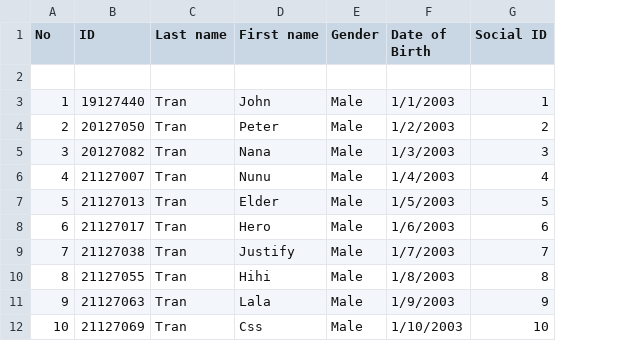
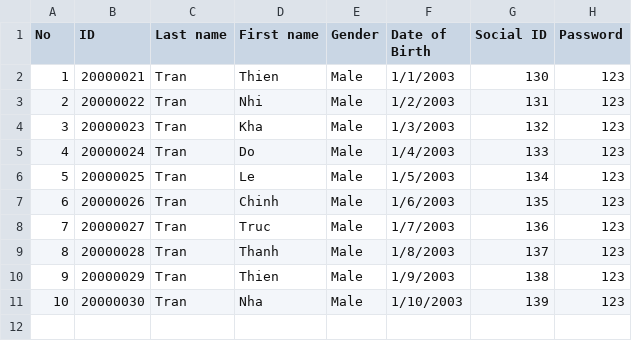
Before and after one commit to CauBaOmO/student-system-project, a CSV file: inputs/School years/2020 - 2021/20CLC10.csv, drawn as a sheet; removed rows and columns are numbered as before the commit, all else as after; the diff names each change by its address in the sheet, - before the commit and + after, or states it on an @@ line.

```diff
--- a/inputs/School years/2020 - 2021/20CLC10.csv
+++ b/inputs/School years/2020 - 2021/20CLC10.csv
+column H (Password), rows 2-11: all 123
-row 2: (empty)
-B2 (ID): 19127440
+B2 (ID): 20000021
-D2 (First name): John
+D2 (First name): Thien
-G2 (Social ID): 1
+G2 (Social ID): 130
-B3 (ID): 20127050
+B3 (ID): 20000022
-D3 (First name): Peter
+D3 (First name): Nhi
-G3 (Social ID): 2
+G3 (Social ID): 131
-B4 (ID): 20127082
+B4 (ID): 20000023
-D4 (First name): Nana
+D4 (First name): Kha
-G4 (Social ID): 3
+G4 (Social ID): 132
-B5 (ID): 21127007
+B5 (ID): 20000024
-D5 (First name): Nunu
+D5 (First name): Do
-G5 (Social ID): 4
+G5 (Social ID): 133
-B6 (ID): 21127013
+B6 (ID): 20000025
-D6 (First name): Elder
+D6 (First name): Le
-G6 (Social ID): 5
+G6 (Social ID): 134
-B7 (ID): 21127017
+B7 (ID): 20000026
-D7 (First name): Hero
+D7 (First name): Chinh
-G7 (Social ID): 6
+G7 (Social ID): 135
-B8 (ID): 21127038
+B8 (ID): 20000027
-D8 (First name): Justify
+D8 (First name): Truc
-G8 (Social ID): 7
+G8 (Social ID): 136
-B9 (ID): 21127055
+B9 (ID): 20000028
-D9 (First name): Hihi
+D9 (First name): Thanh
-G9 (Social ID): 8
+G9 (Social ID): 137
-B10 (ID): 21127063
+B10 (ID): 20000029
-D10 (First name): Lala
+D10 (First name): Thien
-G10 (Social ID): 9
+G10 (Social ID): 138
-B11 (ID): 21127069
+B11 (ID): 20000030
-D11 (First name): Css
+D11 (First name): Nha
-G11 (Social ID): 10
+G11 (Social ID): 139
```
Also changed, not shown: inputs/School years/2019 - 2020/19APCS10.csv, inputs/School years/2020 - 2021/20APCS05.csv, 19 other files.
